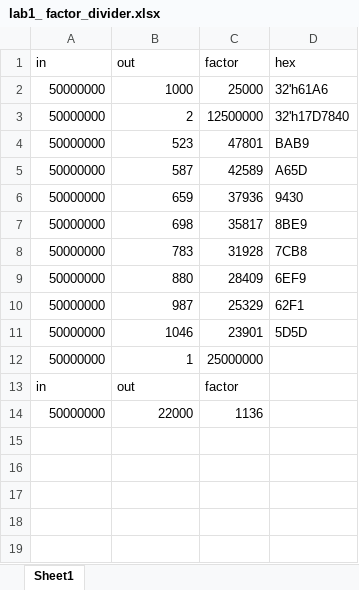
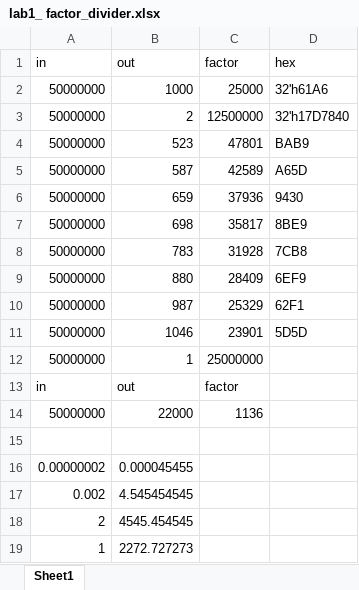
Before and after one commit to m3l1k4/Verilog-VHDL, an Excel workbook: LAB#1/lab1_template_de1soc/lab1_ factor_divider.xlsx, sheet Sheet1, drawn as a sheet; values as stored, in another font and other column widths than the file's, no borders; the diff names each change by its address in the sheet, - before the commit and + after, or states it on an @@ line.

```diff
--- a/LAB#1/lab1_template_de1soc/lab1_ factor_divider.xlsx (sheet Sheet1)
+++ b/LAB#1/lab1_template_de1soc/lab1_ factor_divider.xlsx (sheet Sheet1)
+row 15: (empty)
+row 16: 0.00000002 | 0.000045455
+row 17: 0.002 | 4.545454545
+row 18: 2 | 4545.454545
+row 19: 1 | 2272.727273
```
Also changed, not shown: 9 other files.
